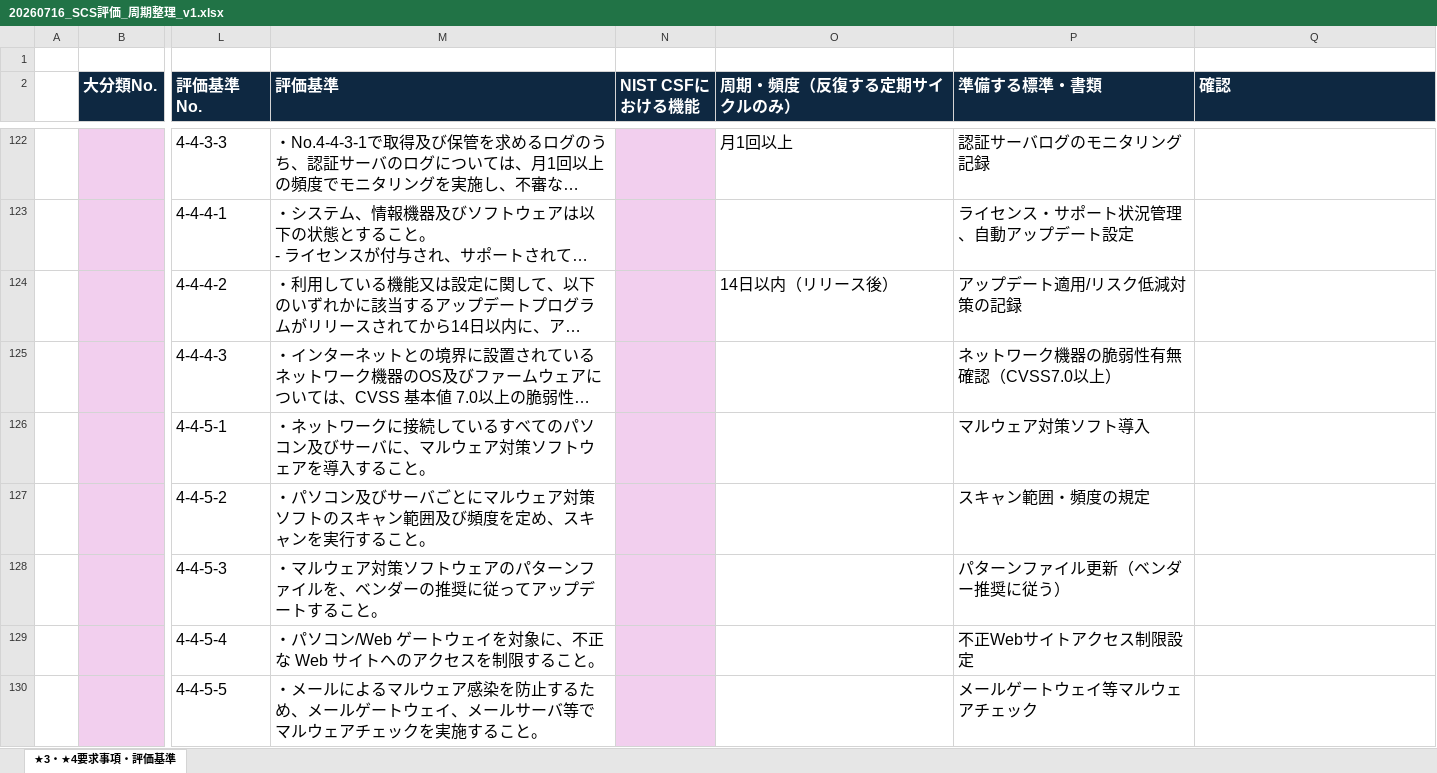
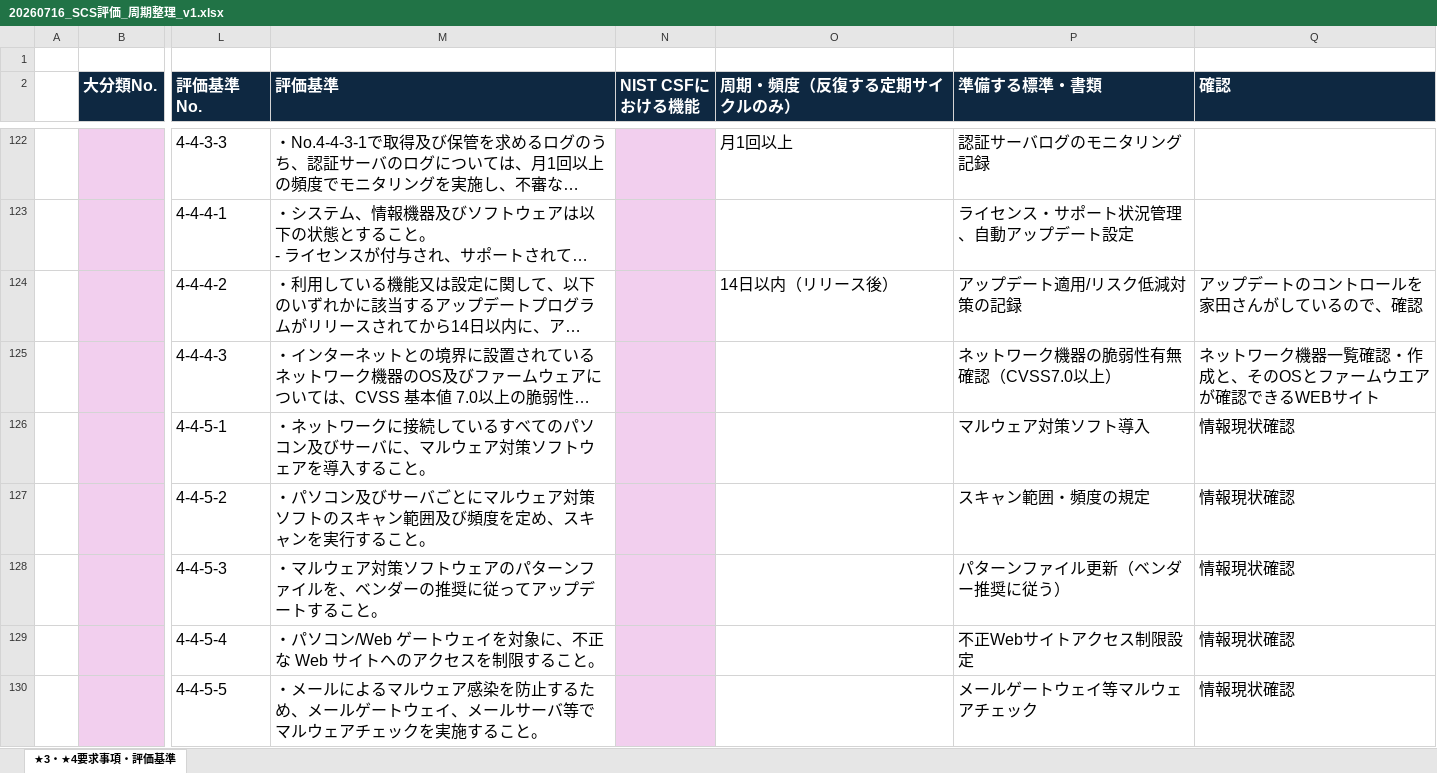
Before and after one commit to katotomoyasu/shiryo, an Excel workbook: 009 SCS評価について/20260716_SCS評価_周期整理_v1.xlsx, sheet ★3・★4要求事項・評価基準, drawn as a sheet; only a part is shown, gaps mark what is left out; long unchanged cells end in …; values as stored, in another font and other column widths than the file's, no borders; the diff covers the shown part only; the diff names each change by its address in the sheet, - before the commit and + after, or states it on an @@ line.

Commit message:
SCS評価資料を更新し名古屋イベント共催企画書を追加

```diff
--- a/009 SCS評価について/20260716_SCS評価_周期整理_v1.xlsx (sheet ★3・★4要求事項・評価基準)
+++ b/009 SCS評価について/20260716_SCS評価_周期整理_v1.xlsx (sheet ★3・★4要求事項・評価基準)
-Q124 (確認): (empty)
+Q124 (確認): アップデートのコントロールを家田さんがしているので、確認
-Q125 (確認): (empty)
+Q125 (確認): ネットワーク機器一覧確認・作成と、そのOSとファームウエアが確認できるWEBサイト
-Q126:Q130 (確認): (empty)
+Q126:Q130 (確認): 情報現状確認
```
Also changed, not shown: 19 edited cells elsewhere in this sheet, 4 other files.
